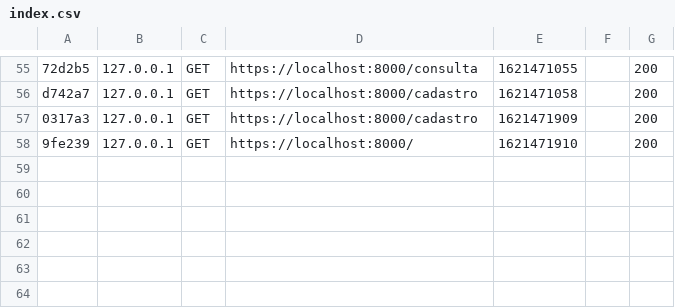
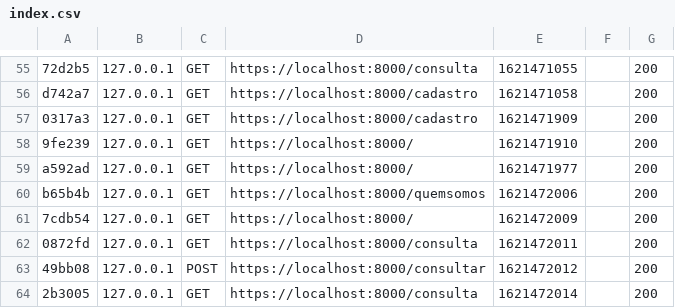
Before and after one commit to douglasmvarandas/menew-teste1, a CSV file: var/cache/dev/profiler/index.csv, drawn as a sheet; only a part is shown, gaps mark what is left out.

```diff
--- a/var/cache/dev/profiler/index.csv
+++ b/var/cache/dev/profiler/index.csv
@@ -58 +58,7 @@ d742a7,127.0.0.1,GET,https://localhost:8000/cadastro,1621471058,,200
 9fe239,127.0.0.1,GET,https://localhost:8000/,1621471910,,200
+a592ad,127.0.0.1,GET,https://localhost:8000/,1621471977,,200
+b65b4b,127.0.0.1,GET,https://localhost:8000/quemsomos,1621472006,,200
+7cdb54,127.0.0.1,GET,https://localhost:8000/,1621472009,,200
+0872fd,127.0.0.1,GET,https://localhost:8000/consulta,1621472011,,200
+49bb08,127.0.0.1,POST,https://localhost:8000/consultar,1621472012,,200
+2b3005,127.0.0.1,GET,https://localhost:8000/consulta,1621472014,,200
```
Also changed, not shown: 6 other files.
